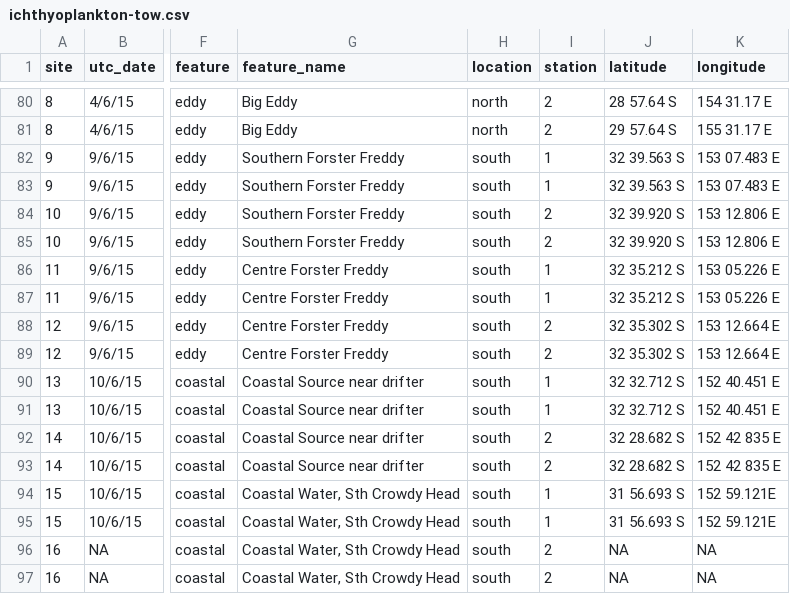
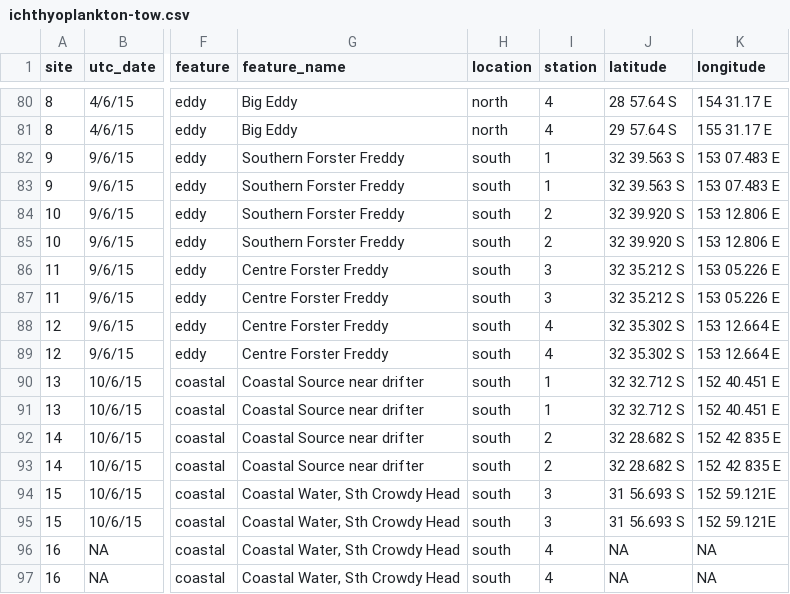
Before and after one commit to iftikhar8/thesis, a CSV file: chapters/empirical/data/ichthyoplankton-tow.csv, drawn as a sheet; only a part is shown, gaps mark what is left out; the diff covers the shown part only; the diff names each change by its address in the sheet, - before the commit and + after, or states it on an @@ line.

```diff
--- a/chapters/empirical/data/ichthyoplankton-tow.csv
+++ b/chapters/empirical/data/ichthyoplankton-tow.csv
-I80:I81 (station): 2
+I80:I81 (station): 4
-I86:I87 (station): 1
+I86:I87 (station): 3
-I88:I89 (station): 2
+I88:I89 (station): 4
-I94:I95 (station): 1
+I94:I95 (station): 3
-I96:I97 (station): 2
+I96:I97 (station): 4
```
Also changed, not shown: 57 edited cells elsewhere in this file, chapters/empirical/data/ichthyoplankton-measurements.csv, 3 other files.
